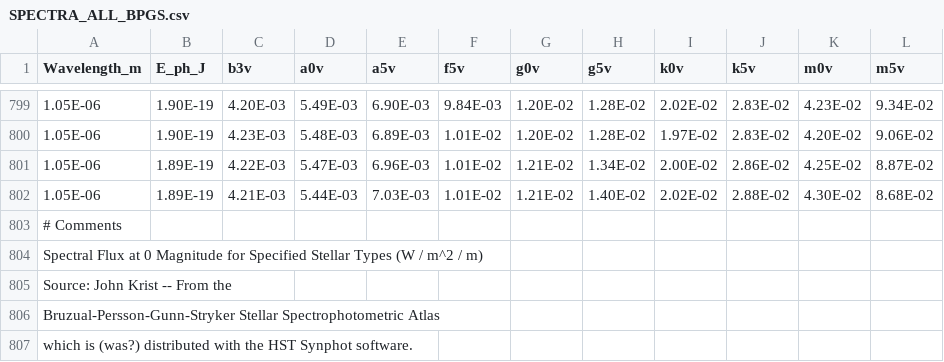
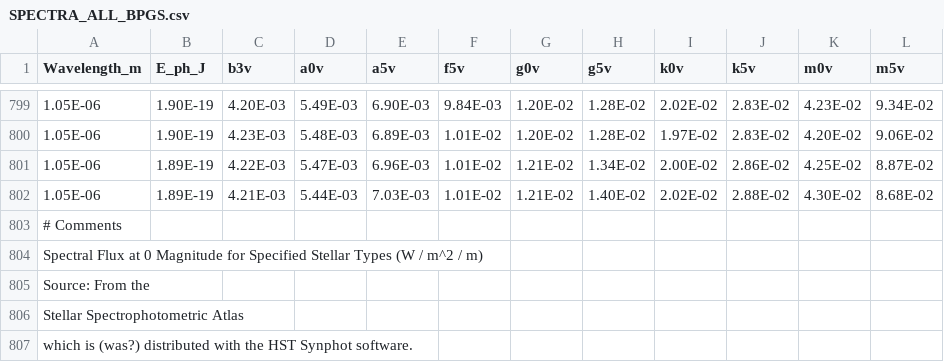
Before and after one commit to roman-corgi/cgi_noise, a CSV file: EBcsvData/Spectra/SPECTRA_ALL_BPGS.csv, drawn as a sheet; only a part is shown, gaps mark what is left out.

Commit message:
Removed names & initials from EBcsvData

```diff
--- a/EBcsvData/Spectra/SPECTRA_ALL_BPGS.csv
+++ b/EBcsvData/Spectra/SPECTRA_ALL_BPGS.csv
@@ -804,4 +804,4 @@ Wavelength_m,E_ph_J,b3v,a0v,a5v,f5v,g0v,g5v,k0v,k5v,m0v,m5v
 Spectral Flux at 0 Magnitude for Specified Stellar Types (W / m^2 / m),,,,,,,,,,,
-Source: John Krist  -- From the,,,,,,,,,,,
-Bruzual-Persson-Gunn-Stryker Stellar Spectrophotometric Atlas,,,,,,,,,,,
+Source: From the,,,,,,,,,,,
+Stellar Spectrophotometric Atlas,,,,,,,,,,,
 which is (was?) distributed with the HST Synphot software.,,,,,,,,,,,
```
Also changed, not shown: EBcsvData/Photometry/CGPERF_HLC_20190210br.csv, EBcsvData/Photometry/CGPERF_SPEC_20200617.csv, 5 other files.
